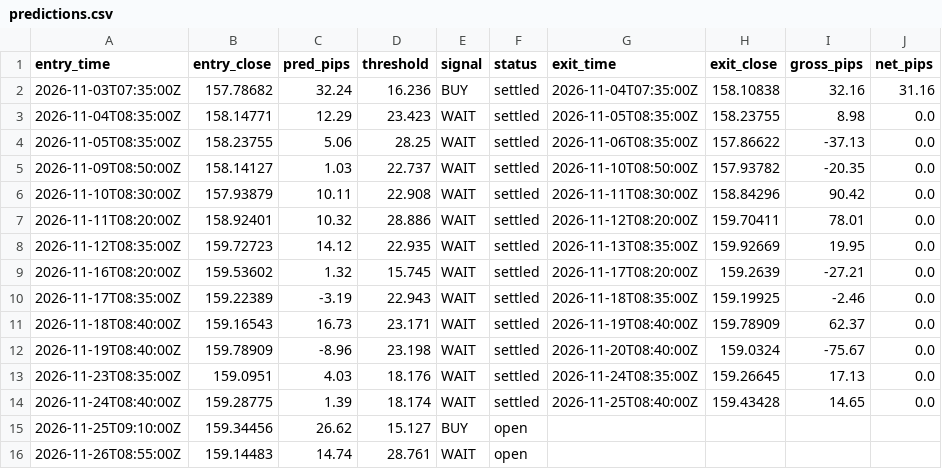
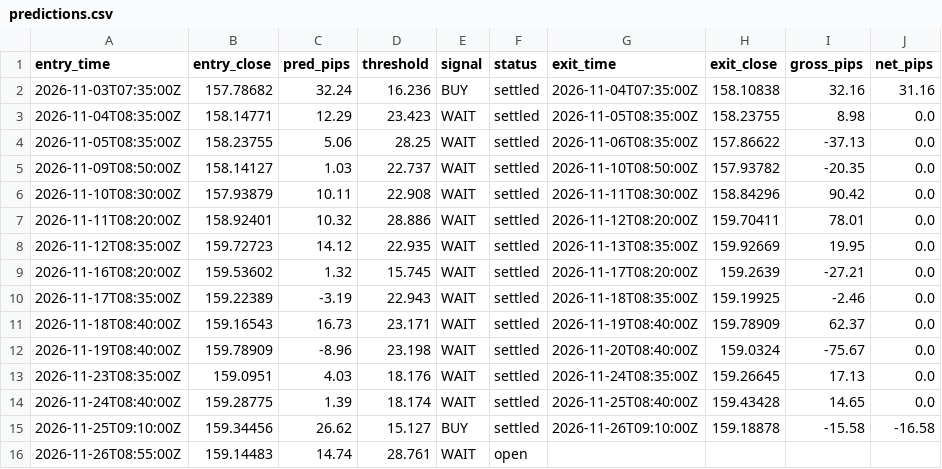
Before and after one commit to ambesho-maker/usdjpy-signal, a CSV file: forward/predictions.csv, drawn as a sheet.

```diff
--- a/forward/predictions.csv
+++ b/forward/predictions.csv
@@ -14,3 +14,3 @@ entry_time,entry_close,pred_pips,threshold,signal,status,exit_time,exit_close,gr
 2026-11-24T08:40:00Z,159.28775,1.39,18.174,WAIT,settled,2026-11-25T08:40:00Z,159.43428,14.65,0.0
-2026-11-25T09:10:00Z,159.34456,26.62,15.127,BUY,open,,,,
+2026-11-25T09:10:00Z,159.34456,26.62,15.127,BUY,settled,2026-11-26T09:10:00Z,159.18878,-15.58,-16.58
 2026-11-26T08:55:00Z,159.14483,14.74,28.761,WAIT,open,,,,
```
Also changed, not shown: 1 other file.
